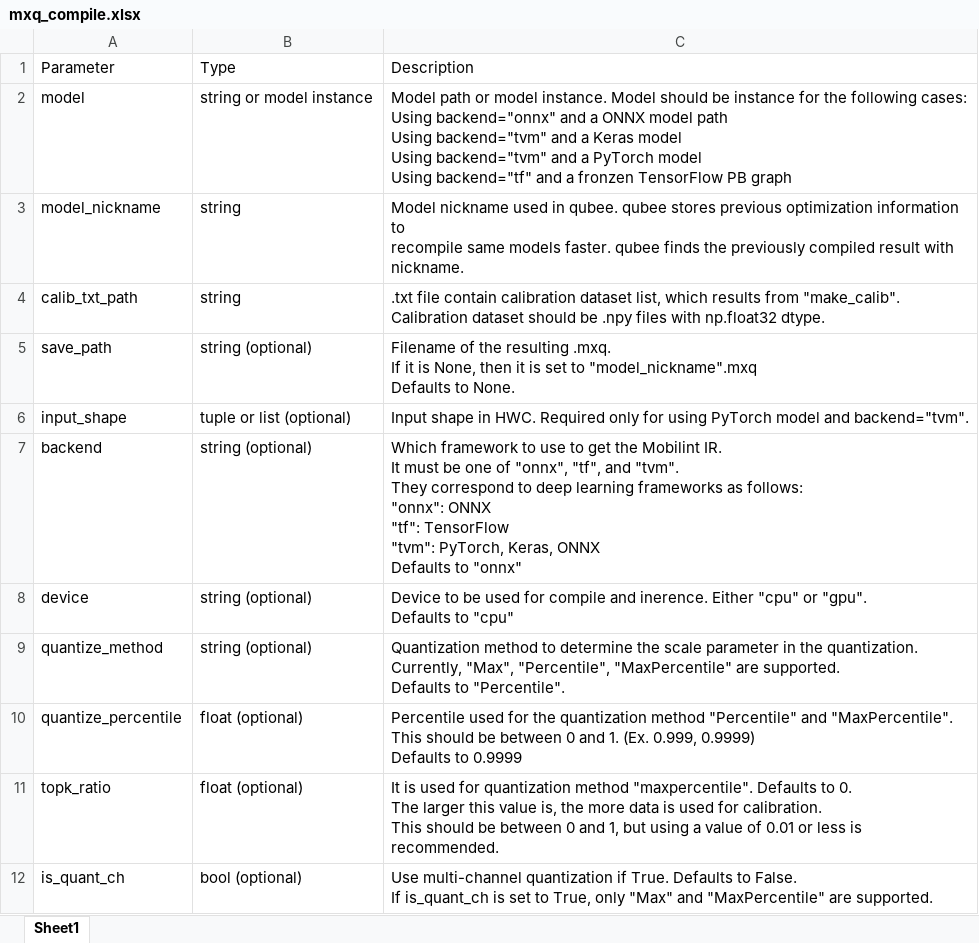
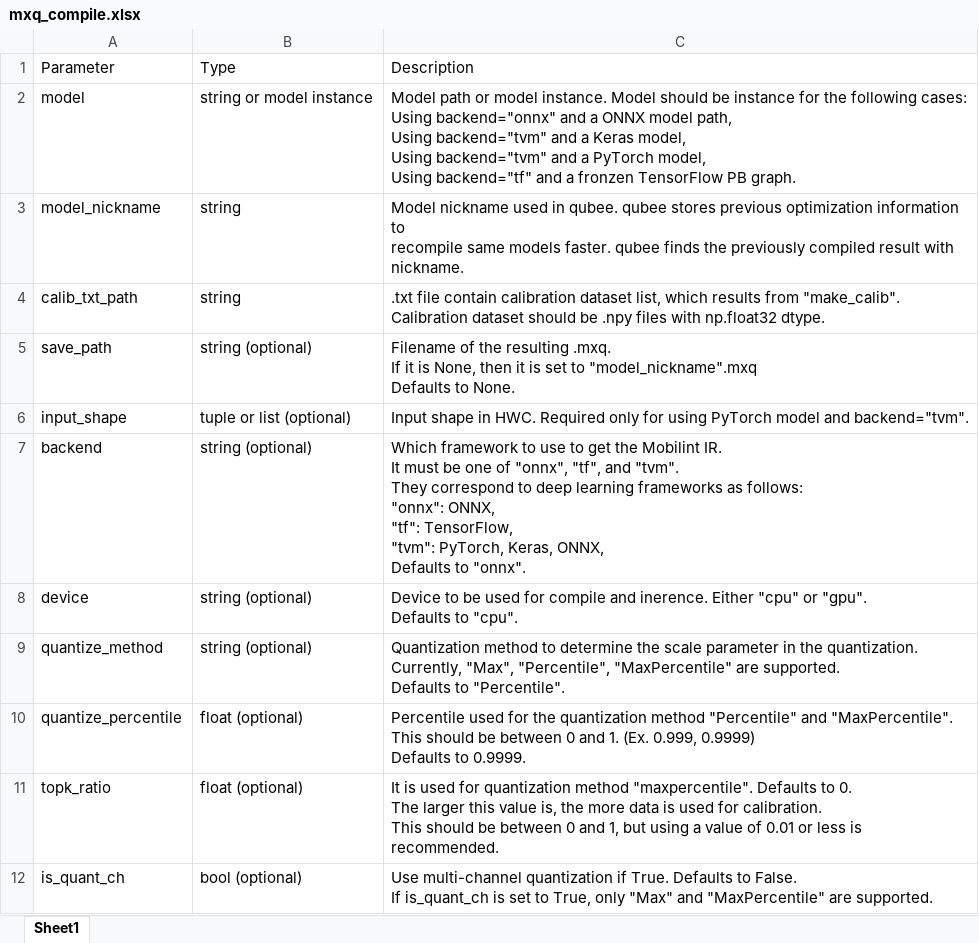
Before and after one commit to parkjinman98/Manual, an Excel workbook: media/mxq_compile.xlsx, sheet Sheet1, drawn as a sheet; only a part is shown; values as stored, in another font and other column widths than the file's, no borders; ↵ is a line break in a cell; the diff names each change by its address in the sheet, - before the commit and + after, or states it on an @@ line.

```diff
--- a/media/mxq_compile.xlsx (sheet Sheet1)
+++ b/media/mxq_compile.xlsx (sheet Sheet1)
-C2: …ONNX model path ↵ Using backend="tvm" and a Keras model ↵ Using backend="tvm" and a PyTorch model ↵ Using backend="tf" and a fronzen TensorFlow PB graph
+C2: …ONNX model path, ↵ Using backend="tvm" and a Keras model, ↵ Using backend="tvm" and a PyTorch model, ↵ Using backend="tf" and a fronzen TensorFlow PB graph.
-C7: …follows: ↵ "onnx": ONNX ↵ "tf": TensorFlow ↵ "tvm": PyTorch, Keras, ONNX ↵ Defaults to "onnx"
+C7: …follows: ↵ "onnx": ONNX, ↵ "tf": TensorFlow, ↵ "tvm": PyTorch, Keras, ONNX, ↵ Defaults to "onnx".
-C8: …Defaults to "cpu"
+C8: …Defaults to "cpu".
-C10: …Defaults to 0.9999
+C10: …Defaults to 0.9999.
```
Also changed, not shown: media/supported_pytorch.xlsx, media/supported_tf.xlsx.
